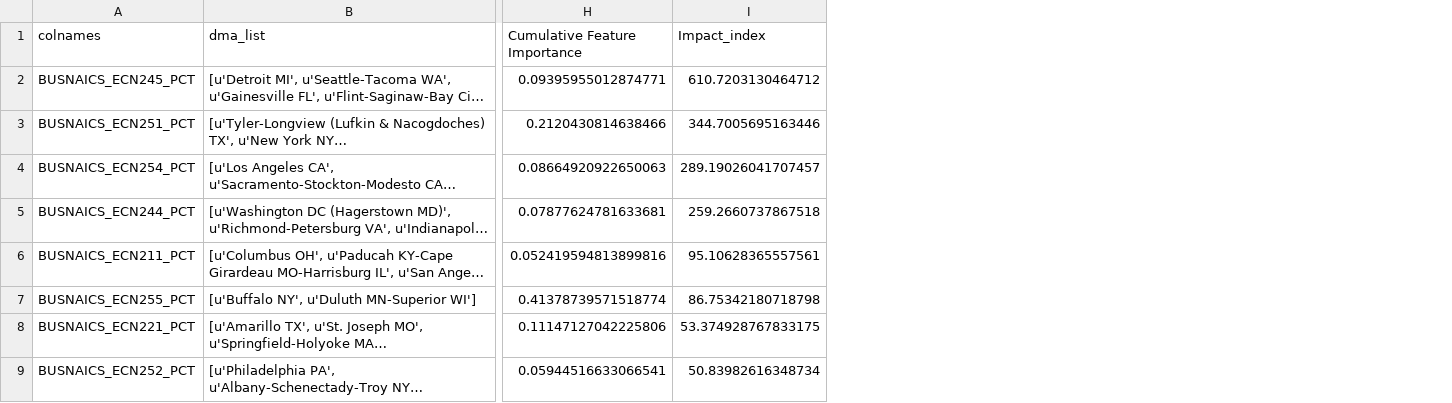
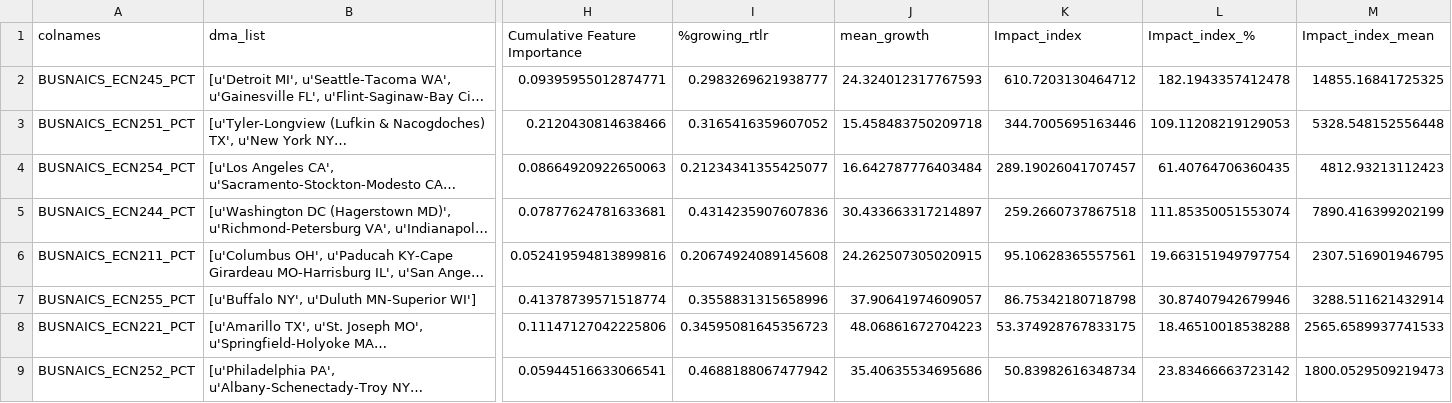
Before and after one commit to namann1209/clustering, a CSV file: feature_details_new_1.csv, drawn as a sheet; only a part is shown, gaps mark what is left out; long unchanged cells end in …; the diff names each change by its address in the sheet, - before the commit and + after, or states it on an @@ line.

Commit message:
Add files via upload

```diff
--- a/feature_details_new_1.csv
+++ b/feature_details_new_1.csv
+column I (%growing_rtlr), rows 2-9: 0.2983269621938777 | 0.3165416359607052 | 0.21234341355425077 | 0.4314235907607836 | 0.20674924089145608 | 0.3558831315658996 | 0.34595081645356723 | 0.4688188067477942
+column J (mean_growth), rows 2-9: 24.324012317767593 | 15.458483750209718 | 16.642787776403484 | 30.433663317214897 | 24.262507305020915 | 37.90641974609057 | 48.06861672704223 | 35.40635534695686
+column L (Impact_index_%), rows 2-9: 182.1943357412478 | 109.11208219129053 | 61.40764706360435 | 111.85350051553074 | 19.663151949797754 | 30.87407942679946 | 18.46510018538288 | 23.83466663723142
+column M (Impact_index_mean), rows 2-9: 14855.16841725325 | 5328.548152556448 | 4812.93213112423 | 7890.416399202199 | 2307.516901946795 | 3288.511621432914 | 2565.6589937741533 | 1800.0529509219473
```
